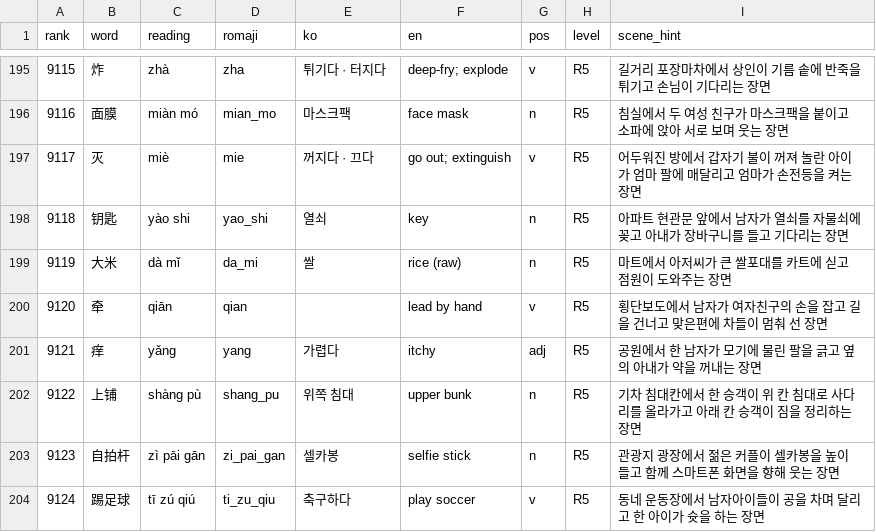
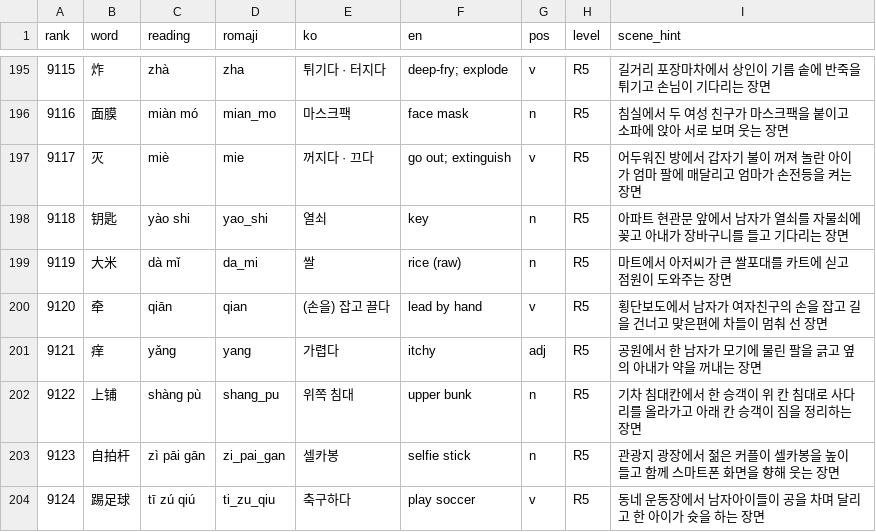
Before and after one commit to talkverselab/talkversehanja, a CSV file: talkverse_art/words/zh_art.csv, drawn as a sheet; only a part is shown, gaps mark what is left out.

Commit message:
words: 추가분 중 ko 가 비었던 줄 보정(괄호로 시작하는 뜻이 잘렸던 것)

```diff
--- a/talkverse_art/words/zh_art.csv
+++ b/talkverse_art/words/zh_art.csv
@@ -199,3 +199,3 @@ rank,word,reading,romaji,ko,en,pos,level,scene_hint
 9119,大米,dà mǐ,da_mi,쌀,rice (raw),n,R5,마트에서 아저씨가 큰 쌀포대를 카트에 싣고 점원이 도와주는 장면
-9120,牵,qiān,qian,,lead by hand,v,R5,횡단보도에서 남자가 여자친구의 손을 잡고 길을 건너고 맞은편에 차들이 멈춰 선 장면
+9120,牵,qiān,qian,(손을) 잡고 끌다,lead by hand,v,R5,횡단보도에서 남자가 여자친구의 손을 잡고 길을 건너고 맞은편에 차들이 멈춰 선 장면
 9121,痒,yǎng,yang,가렵다,itchy,adj,R5,공원에서 한 남자가 모기에 물린 팔을 긁고 옆의 아내가 약을 꺼내는 장면
```
Also changed, not shown: talkverse_art/words/vi_art.csv.
